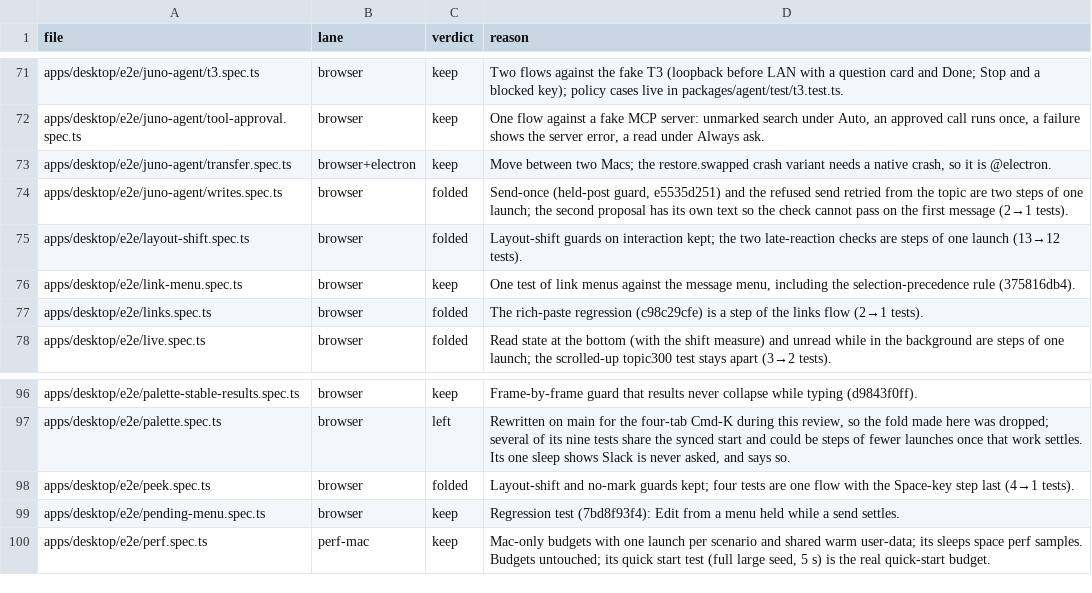
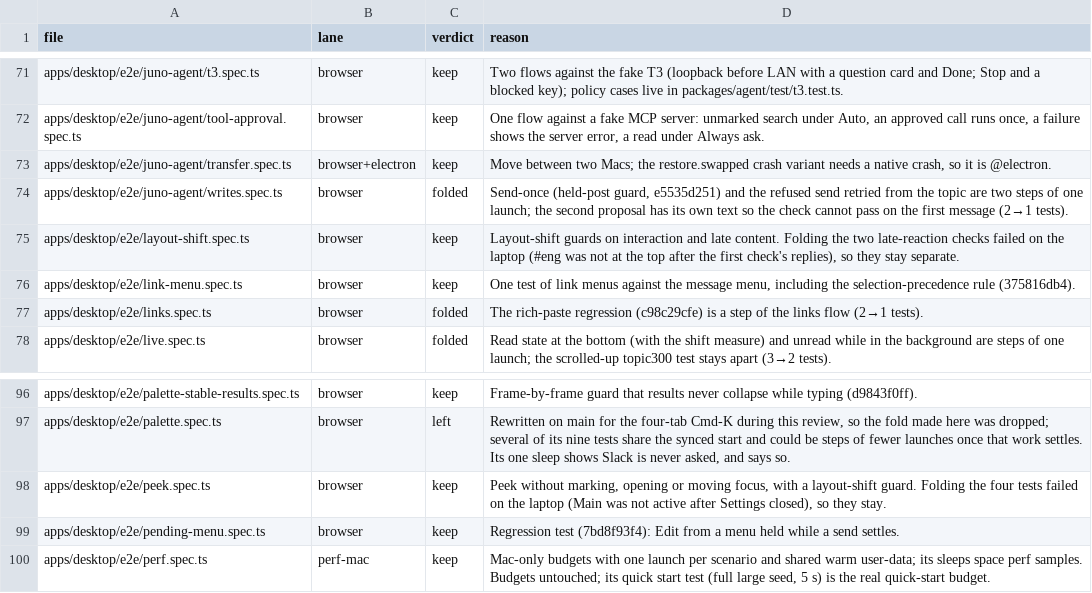
Before and after one commit to triptu/juno, a TSV file: docs/reviews/2026-10-24-e2e-alignment.tsv, drawn as a sheet; only a part is shown, gaps mark what is left out; the diff covers the shown part only.

Commit message:
Keep the folds that failed on the laptop as separate tests and fix three folded flows

```diff
--- a/docs/reviews/2026-10-24-e2e-alignment.tsv
+++ b/docs/reviews/2026-10-24-e2e-alignment.tsv
@@ -74,3 +74,3 @@ apps/desktop/e2e/juno-agent/transfer.spec.ts	browser+electron	keep	Move between
 apps/desktop/e2e/juno-agent/writes.spec.ts	browser	folded	Send-once (held-post guard, e5535d251) and the refused send retried from the topic are two steps of one launch; the second proposal has its own text so the check cannot pass on the first message (2→1 tests).
-apps/desktop/e2e/layout-shift.spec.ts	browser	folded	Layout-shift guards on interaction kept; the two late-reaction checks are steps of one launch (13→12 tests).
+apps/desktop/e2e/layout-shift.spec.ts	browser	keep	Layout-shift guards on interaction and late content. Folding the two late-reaction checks failed on the laptop (#eng was not at the top after the first check's replies), so they stay separate.
 apps/desktop/e2e/link-menu.spec.ts	browser	keep	One test of link menus against the message menu, including the selection-precedence rule (375816db4).
@@ -97,3 +97,3 @@ apps/desktop/e2e/palette-stable-results.spec.ts	browser	keep	Frame-by-frame guar
 apps/desktop/e2e/palette.spec.ts	browser	left	Rewritten on main for the four-tab Cmd-K during this review, so the fold made here was dropped; several of its nine tests share the synced start and could be steps of fewer launches once that work settles. Its one sleep shows Slack is never asked, and says so.
-apps/desktop/e2e/peek.spec.ts	browser	folded	Layout-shift and no-mark guards kept; four tests are one flow with the Space-key step last (4→1 tests).
+apps/desktop/e2e/peek.spec.ts	browser	keep	Peek without marking, opening or moving focus, with a layout-shift guard. Folding the four tests failed on the laptop (Main was not active after Settings closed), so they stay.
 apps/desktop/e2e/pending-menu.spec.ts	browser	keep	Regression test (7bd8f93f4): Edit from a menu held while a send settles.
```
Also changed, not shown: 14 edited cells elsewhere in this file, 12 other files.
